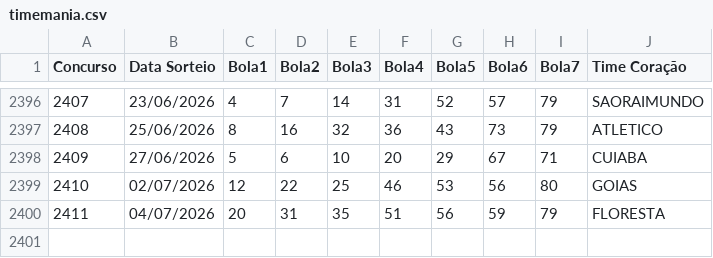
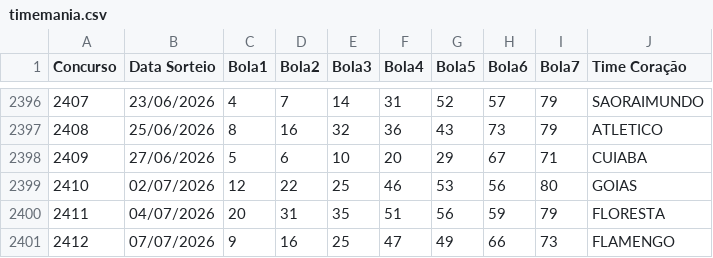
Before and after one commit to AdHAUSS/GAIN, a CSV file: timemania.csv, drawn as a sheet; only a part is shown, gaps mark what is left out.

Commit message:
Add new entry for Flamengo on 07/07/2026

```diff
--- a/timemania.csv
+++ b/timemania.csv
@@ -2400 +2400,2 @@ Concurso,Data Sorteio,Bola1,Bola2,Bola3,Bola4,Bola5,Bola6,Bola7,Time Coração
 2411,04/07/2026,20,31,35,51,56,59,79,FLORESTA
+2412,07/07/2026,9,16,25,47,49,66,73,FLAMENGO
```
